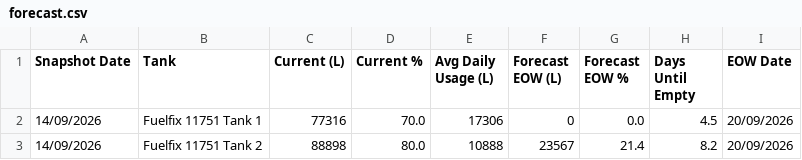
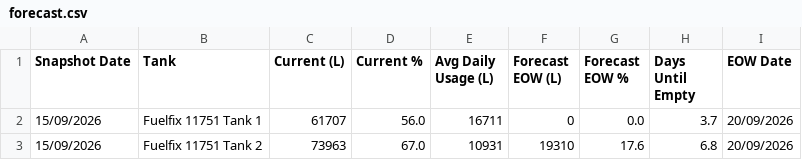
Before and after one commit to neil-noble/NMG, a CSV file: data/forecast.csv, drawn as a sheet.

```diff
--- a/data/forecast.csv
+++ b/data/forecast.csv
@@ -1,3 +1,3 @@
 Snapshot Date,Tank,Current (L),Current %,Avg Daily Usage (L),Forecast EOW (L),Forecast EOW %,Days Until Empty,EOW Date
-14/09/2026,Fuelfix 11751 Tank 1,77316,70.0,17306,0,0.0,4.5,20/09/2026
-14/09/2026,Fuelfix 11751 Tank 2,88898,80.0,10888,23567,21.4,8.2,20/09/2026
+15/09/2026,Fuelfix 11751 Tank 1,61707,56.0,16711,0,0.0,3.7,20/09/2026
+15/09/2026,Fuelfix 11751 Tank 2,73963,67.0,10931,19310,17.6,6.8,20/09/2026
```
Also changed, not shown: data/daily_usage.csv, data/mom_comparison.csv, 1 other file.
